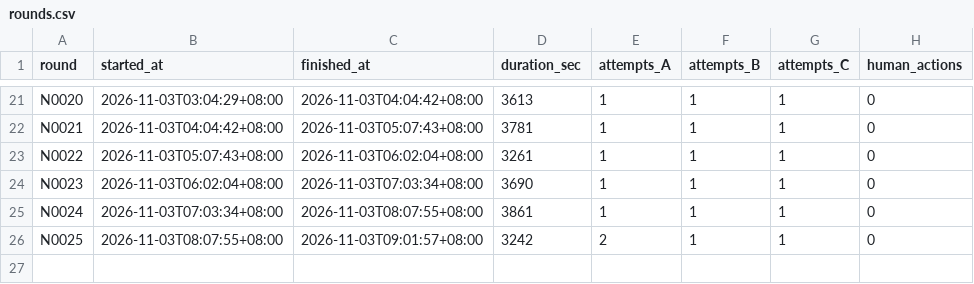
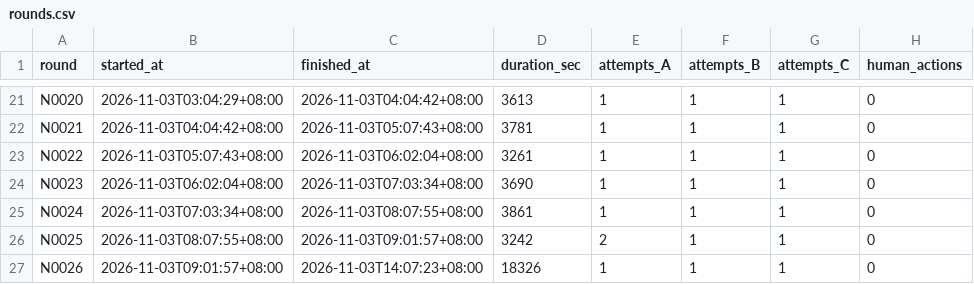
Before and after one commit to Brad88-Lee/AI-EN-Words, a CSV file: metrics/rounds.csv, drawn as a sheet; only a part is shown, gaps mark what is left out; the diff names each change by its address in the sheet, - before the commit and + after, or states it on an @@ line.

```diff
--- a/metrics/rounds.csv
+++ b/metrics/rounds.csv
+row 27: N0026 | 2026-11-03T09:01:57+08:00 | 2026-11-03T14:07:23+08:00 | 18326 | 1 | 1 | 1 | 0
```
Also changed, not shown: 4 other files.
